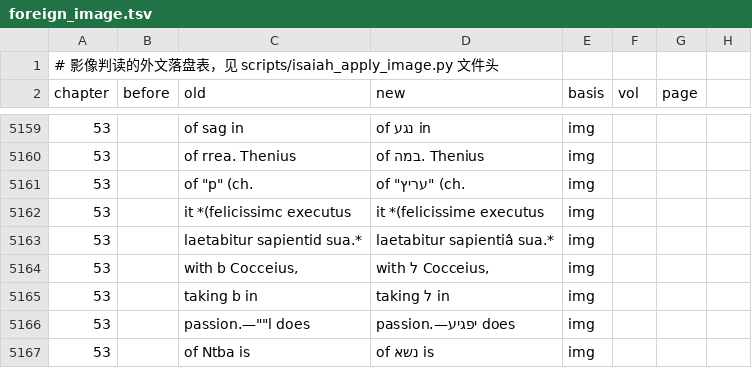
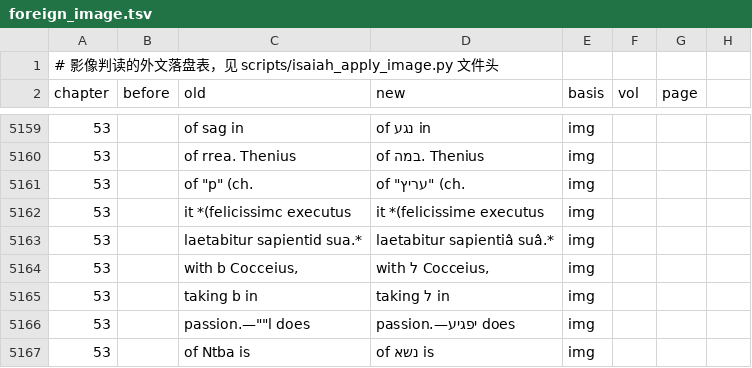
Before and after one commit to whcjb/whcjb.github.io, a TSV file: alexander_raw/isaiah/foreign_image.tsv, drawn as a sheet; only a part is shown, gaps mark what is left out; the diff covers the shown part only; the diff names each change by its address in the sheet, - before the commit and + after, or states it on an @@ line.

```diff
--- a/alexander_raw/isaiah/foreign_image.tsv
+++ b/alexander_raw/isaiah/foreign_image.tsv
-D5163 (new): laetabitur sapientiâ sua.*
+D5163 (new): laetabitur sapientiâ suâ.*
```
Also changed, not shown: 1 edited cell elsewhere in this file, alexander_raw/isaiah/manual_fixes.tsv, 17 other files.
